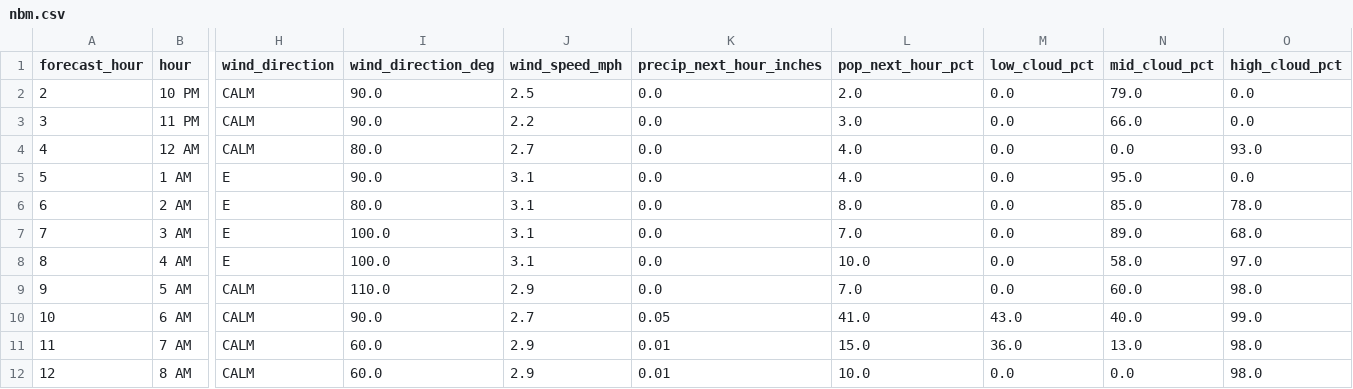
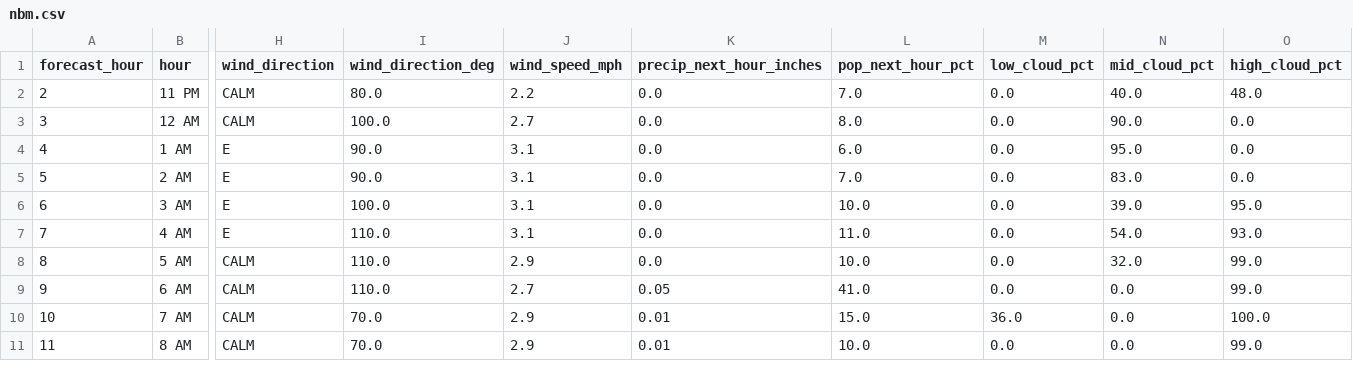
Before and after one commit to Barometer32/weather, a CSV file: data/nbm.csv, drawn as a sheet; only a part is shown, gaps mark what is left out; removed rows and columns are numbered as before the commit, all else as after; rows hold the shown columns only; the diff covers the shown part only; the diff names each change by its address in the sheet, - before the commit and + after, or states it on an @@ line.

```diff
--- a/data/nbm.csv
+++ b/data/nbm.csv
-row 2: 2 | 10 PM | CALM | 90.0 | 2.5 | 0.0 | 2.0 | 0.0 | 79.0 | 0.0
@@ column A (forecast_hour) renumbered between rows 2 and 17 @@
-I2 (wind_direction_deg): 90.0
+I2 (wind_direction_deg): 80.0
-L2 (pop_next_hour_pct): 3.0
+L2 (pop_next_hour_pct): 7.0
-N2 (mid_cloud_pct): 66.0
+N2 (mid_cloud_pct): 40.0
-O2 (high_cloud_pct): 0.0
+O2 (high_cloud_pct): 48.0
-I3 (wind_direction_deg): 80.0
+I3 (wind_direction_deg): 100.0
-L3 (pop_next_hour_pct): 4.0
+L3 (pop_next_hour_pct): 8.0
-N3 (mid_cloud_pct): 0.0
+N3 (mid_cloud_pct): 90.0
-O3 (high_cloud_pct): 93.0
+O3 (high_cloud_pct): 0.0
-L4 (pop_next_hour_pct): 4.0
+L4 (pop_next_hour_pct): 6.0
-I5 (wind_direction_deg): 80.0
+I5 (wind_direction_deg): 90.0
-L5 (pop_next_hour_pct): 8.0
+L5 (pop_next_hour_pct): 7.0
-N5 (mid_cloud_pct): 85.0
+N5 (mid_cloud_pct): 83.0
-O5 (high_cloud_pct): 78.0
+O5 (high_cloud_pct): 0.0
-L6 (pop_next_hour_pct): 7.0
+L6 (pop_next_hour_pct): 10.0
-N6 (mid_cloud_pct): 89.0
+N6 (mid_cloud_pct): 39.0
-O6 (high_cloud_pct): 68.0
+O6 (high_cloud_pct): 95.0
-I7 (wind_direction_deg): 100.0
+I7 (wind_direction_deg): 110.0
-L7 (pop_next_hour_pct): 10.0
+L7 (pop_next_hour_pct): 11.0
-N7 (mid_cloud_pct): 58.0
+N7 (mid_cloud_pct): 54.0
-O7 (high_cloud_pct): 97.0
+O7 (high_cloud_pct): 93.0
-L8 (pop_next_hour_pct): 7.0
+L8 (pop_next_hour_pct): 10.0
-N8 (mid_cloud_pct): 60.0
+N8 (mid_cloud_pct): 32.0
-O8 (high_cloud_pct): 98.0
+O8 (high_cloud_pct): 99.0
-I9 (wind_direction_deg): 90.0
+I9 (wind_direction_deg): 110.0
-M9 (low_cloud_pct): 43.0
+M9 (low_cloud_pct): 0.0
-N9 (mid_cloud_pct): 40.0
+N9 (mid_cloud_pct): 0.0
-I10:I11 (wind_direction_deg): 60.0
+I10:I11 (wind_direction_deg): 70.0
-N10 (mid_cloud_pct): 13.0
+N10 (mid_cloud_pct): 0.0
-O10 (high_cloud_pct): 98.0
+O10 (high_cloud_pct): 100.0
-O11 (high_cloud_pct): 98.0
+O11 (high_cloud_pct): 99.0
```
Also changed, not shown: 1 added row and 16 edited cells elsewhere in this file, 1 other file.
